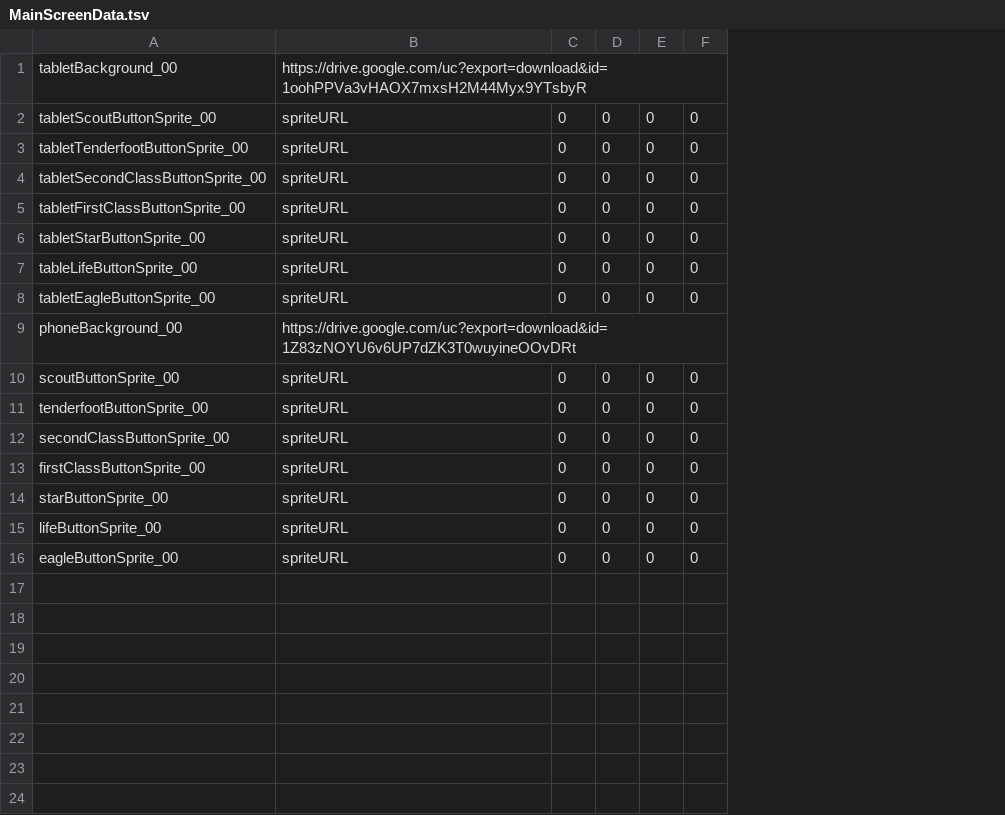
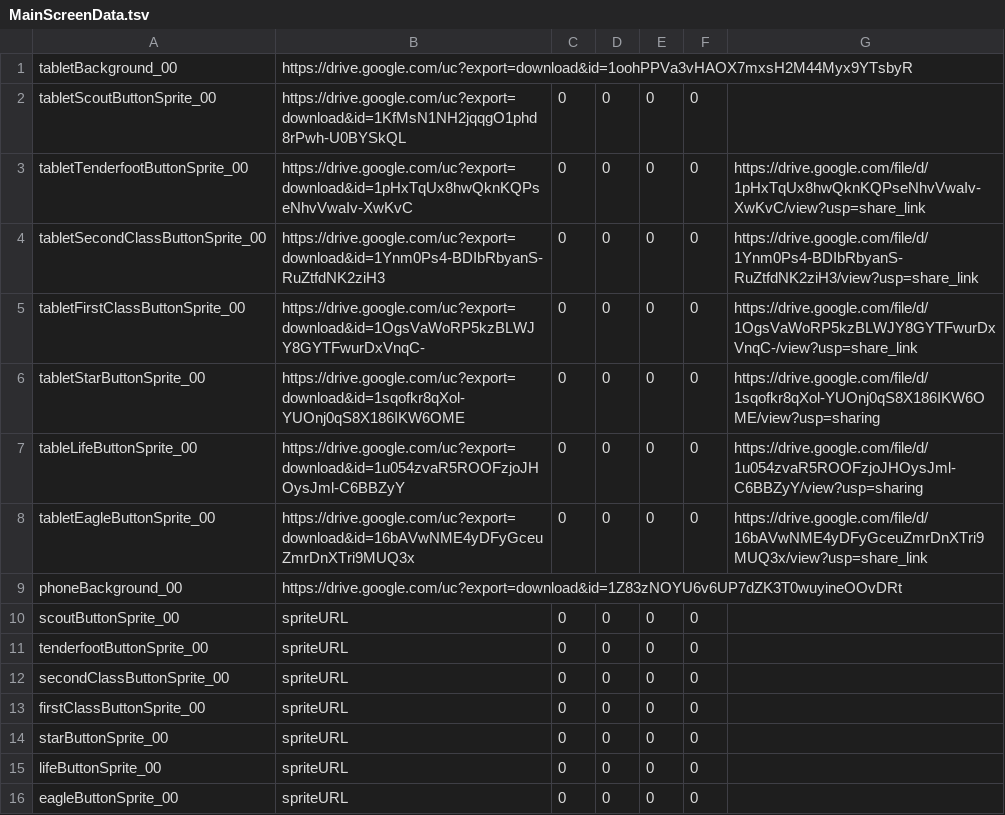
Before and after one commit to rmfandyplayz/ttfc, a TSV file: Assets/Resources/MainScreenData.tsv, drawn as a sheet; the diff names each change by its address in the sheet, - before the commit and + after, or states it on an @@ line.

```diff
--- a/Assets/Resources/MainScreenData.tsv
+++ b/Assets/Resources/MainScreenData.tsv
+column G, rows 3-8: https://drive.google.com/file/d/1pHxTqUx8hwQknKQPseNhvVwaIv-XwKvC/view?usp=share_link | https://drive.google.com/file/d/1Ynm0Ps4-BDIbRbyanS-RuZtfdNK2ziH3/view?usp=share_link | https://drive.google.com/file/d/1OgsVaWoRP5kzBLWJY8GYTFwurDxVnqC-/view?usp=share_link | https://drive.google.com/file/d/1sqofkr8qXol-YUOnj0qS8X186IKW6OME/view?usp=sharing | https://drive.google.com/file/d/1u054zvaR5ROOFzjoJHOysJml-C6BBZyY/view?usp=sharing | https://drive.google.com/file/d/16bAVwNME4yDFyGceuZmrDnXTri9MUQ3x/view?usp=share_link
-B2: spriteURL
+B2: https://drive.google.com/uc?export=download&id=1KfMsN1NH2jqqgO1phd8rPwh-U0BYSkQL
-B3: spriteURL
+B3: https://drive.google.com/uc?export=download&id=1pHxTqUx8hwQknKQPseNhvVwaIv-XwKvC
-B4: spriteURL
+B4: https://drive.google.com/uc?export=download&id=1Ynm0Ps4-BDIbRbyanS-RuZtfdNK2ziH3
-B5: spriteURL
+B5: https://drive.google.com/uc?export=download&id=1OgsVaWoRP5kzBLWJY8GYTFwurDxVnqC-
-B6: spriteURL
+B6: https://drive.google.com/uc?export=download&id=1sqofkr8qXol-YUOnj0qS8X186IKW6OME
-B7: spriteURL
+B7: https://drive.google.com/uc?export=download&id=1u054zvaR5ROOFzjoJHOysJml-C6BBZyY
-B8: spriteURL
+B8: https://drive.google.com/uc?export=download&id=16bAVwNME4yDFyGceuZmrDnXTri9MUQ3x
```
Also changed, not shown: 6 other files.
